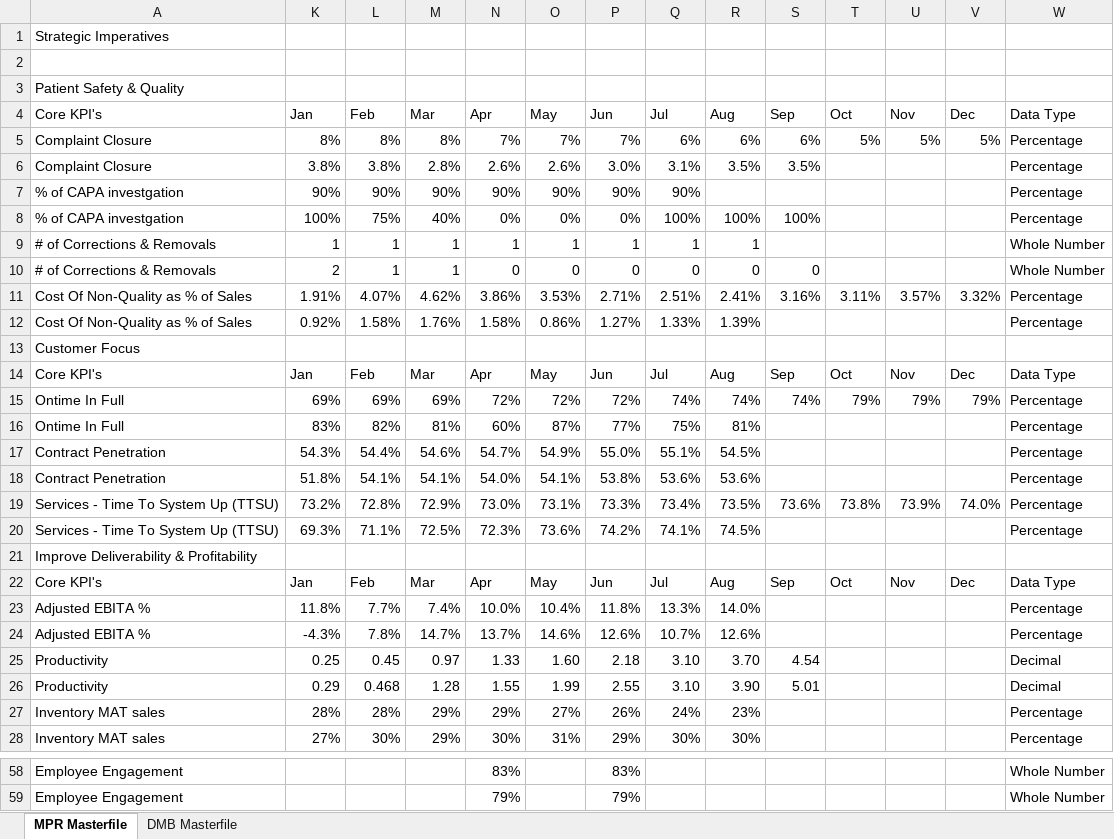
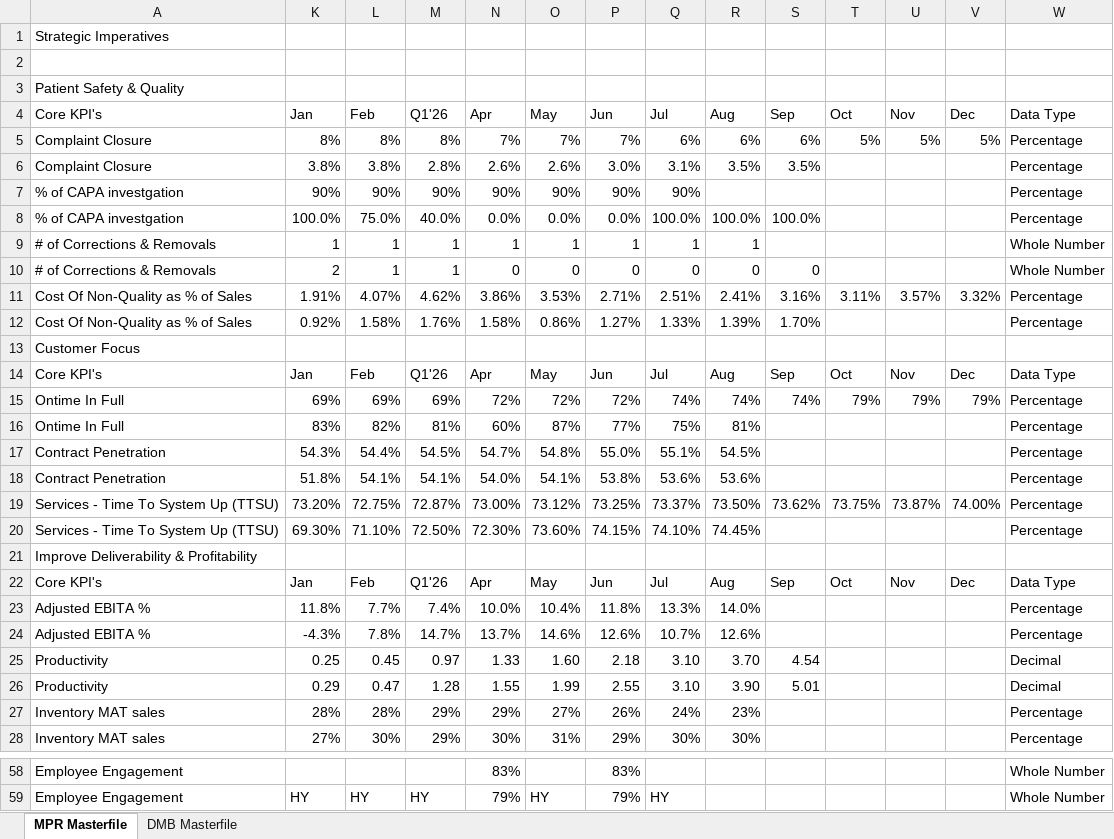
Before and after one commit to kavyabhardwajj30/DMB-Dashboard, an Excel workbook: data/Masterfile_DMB_Dashboard.xlsx, sheet MPR Masterfile, drawn as a sheet; only a part is shown, gaps mark what is left out; values as stored, in another font and other column widths than the file's, no cell formats; table styles not drawn; removed rows and columns are numbered as before the commit, all else as after; the diff covers the shown part only; the diff names each change by its address in the sheet, - before the commit and + after, or states it on an @@ line.

Commit message:
Auto-sync Masterfile_DMB_Dashboard.xlsx from SharePoint via live sync [skip ci]

```diff
--- a/data/Masterfile_DMB_Dashboard.xlsx (sheet MPR Masterfile)
+++ b/data/Masterfile_DMB_Dashboard.xlsx (sheet MPR Masterfile)
-M4: Mar
+M4: Q1'26
-row 8: % of CAPA investgation | 100% | 75% | 40% | 0% | 0% | 0% | 100% | 100% | 100% |  |  |  | Percentage
+row 8: % of CAPA investgation | 100.0% | 75.0% | 40.0% | 0.0% | 0.0% | 0.0% | 100.0% | 100.0% | 100.0% |  |  |  | Percentage
-S12: (empty)
+S12: 1.70%
-M14: Mar
+M14: Q1'26
-M17: 54.6%
+M17: 54.5%
-O17: 54.9%
+O17: 54.8%
-row 19: Services - Time To System Up (TTSU) | 73.2% | 72.8% | 72.9% | 73.0% | 73.1% | 73.3% | 73.4% | 73.5% | 73.6% | 73.8% | 73.9% | 74.0% | Percentage
-row 20: Services - Time To System Up (TTSU) | 69.3% | 71.1% | 72.5% | 72.3% | 73.6% | 74.2% | 74.1% | 74.5% |  |  |  |  | Percentage
+row 19: Services - Time To System Up (TTSU) | 73.20% | 72.75% | 72.87% | 73.00% | 73.12% | 73.25% | 73.37% | 73.50% | 73.62% | 73.75% | 73.87% | 74.00% | Percentage
+row 20: Services - Time To System Up (TTSU) | 69.30% | 71.10% | 72.50% | 72.30% | 73.60% | 74.15% | 74.10% | 74.45% |  |  |  |  | Percentage
-M22: Mar
+M22: Q1'26
-L26: 0.468
+L26: 0.47
-K59: (empty)
+K59: HY
-L59: (empty)
+L59: HY
-M59: (empty)
+M59: HY
-O59: (empty)
+O59: HY
-Q59: (empty)
+Q59: HY
```
Also changed, not shown: 6 added rows, 6 removed rows, 1 moved row and 16 edited cells elsewhere in this sheet, sheet DMB Masterfile, cell formats, hidden cells.
